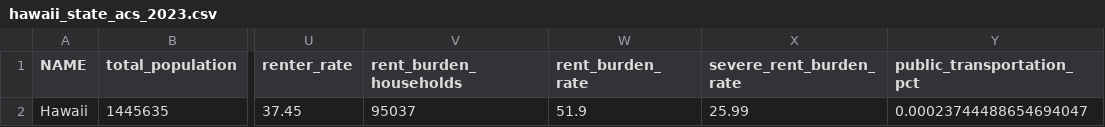
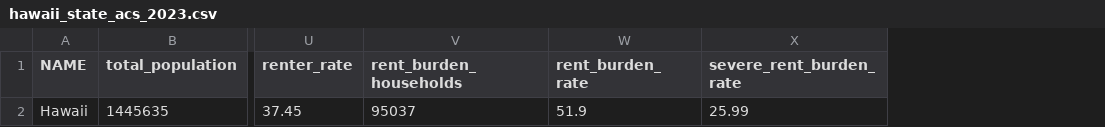
Before and after one commit to dtomkatsu/hawaii-appleseed-dashboard, a CSV file: data/processed/hawaii_state_acs_2023.csv, drawn as a sheet; only a part is shown, gaps mark what is left out; the diff names each change by its address in the sheet, - before the commit and + after, or states it on an @@ line.

```diff
--- a/data/processed/hawaii_state_acs_2023.csv
+++ b/data/processed/hawaii_state_acs_2023.csv
-column Y (public_transportation_pct), row 2: 0.00023744488654694047
```
Also changed, not shown: data/processed/hawaii_counties_acs_2023.csv, data/processed/hawaii_house_districts_acs_2023.csv, 7 other files.
